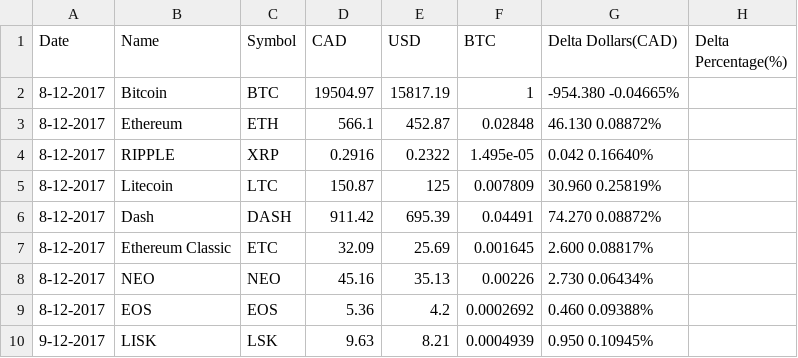
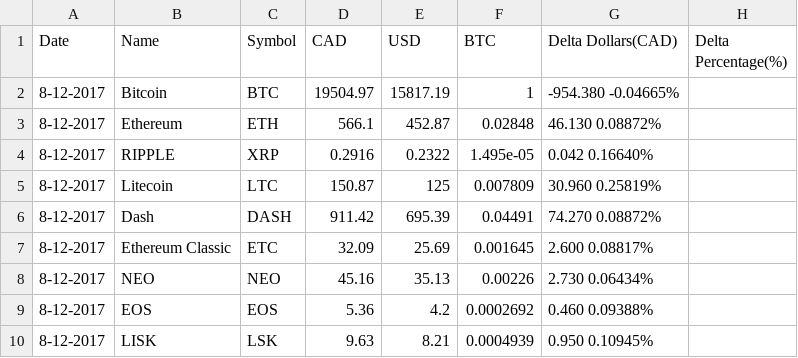
Before and after one commit to PraveenHarris/crypto-tracker, a CSV file: tracker.csv, drawn as a sheet.

Commit message:
Update tracker.csv

```diff
--- a/tracker.csv
+++ b/tracker.csv
@@ -9,2 +9,2 @@ Date, Name, Symbol, CAD, USD, BTC, Delta Dollars(CAD), Delta Percentage(%)
 8-12-2017, EOS, EOS, 5.36, 4.2, 0.0002692, 0.460 0.09388%
-9-12-2017, LISK, LSK, 9.63, 8.21, 0.0004939, 0.950 0.10945%
+8-12-2017, LISK, LSK, 9.63, 8.21, 0.0004939, 0.950 0.10945%
```
